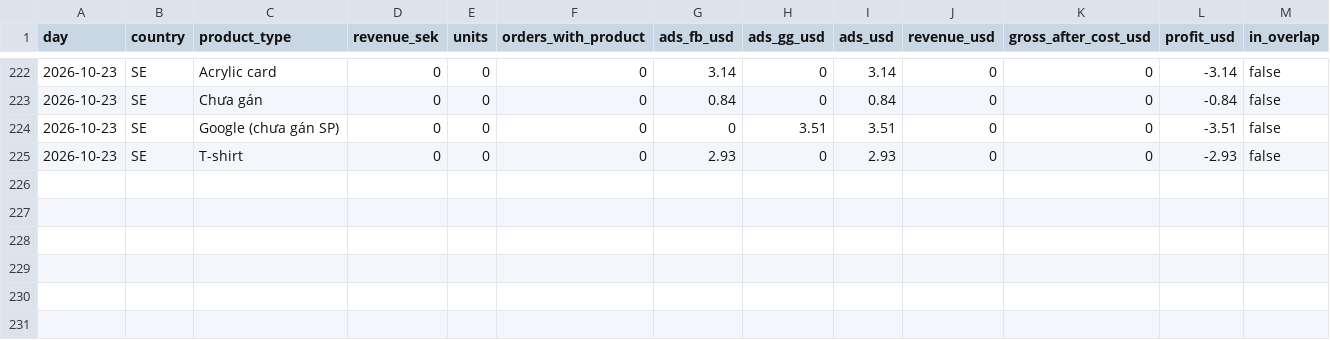
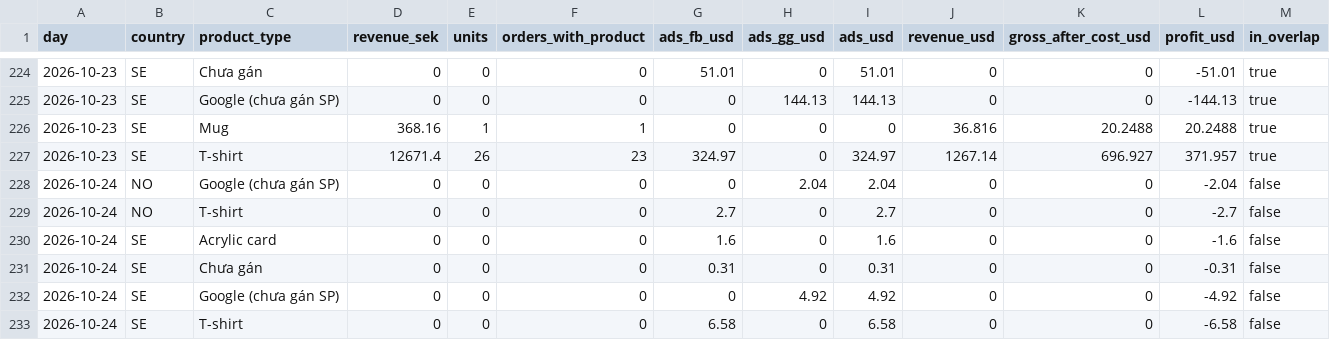
Before and after one commit to tiendatpham2407-bot/dashboard, a CSV file: report_daily.csv, drawn as a sheet; only a part is shown, gaps mark what is left out; the diff covers the shown part only.

```diff
--- a/report_daily.csv
+++ b/report_daily.csv
@@ -222,4 +224,10 @@ day,country,product_type,revenue_sek,units,orders_with_product,ads_fb_usd,ads_gg
-2026-10-23,SE,Acrylic card,0,0,0,3.14,0,3.14,0,0,-3.14,false
-2026-10-23,SE,Chưa gán,0,0,0,0.84,0,0.84,0,0,-0.84,false
-2026-10-23,SE,Google (chưa gán SP),0,0,0,0,3.51,3.51,0,0,-3.51,false
-2026-10-23,SE,T-shirt,0,0,0,2.93,0,2.93,0,0,-2.93,false
+2026-10-23,SE,Chưa gán,0,0,0,51.01,0,51.01,0,0,-51.01,true
+2026-10-23,SE,Google (chưa gán SP),0,0,0,0,144.13,144.13,0,0,-144.13,true
+2026-10-23,SE,Mug,368.16,1,1,0,0,0,36.816,20.2488,20.2488,true
+2026-10-23,SE,T-shirt,12671.4,26,23,324.97,0,324.97,1267.14,696.927,371.957,true
+2026-10-24,NO,Google (chưa gán SP),0,0,0,0,2.04,2.04,0,0,-2.04,false
+2026-10-24,NO,T-shirt,0,0,0,2.7,0,2.7,0,0,-2.7,false
+2026-10-24,SE,Acrylic card,0,0,0,1.6,0,1.6,0,0,-1.6,false
+2026-10-24,SE,Chưa gán,0,0,0,0.31,0,0.31,0,0,-0.31,false
+2026-10-24,SE,Google (chưa gán SP),0,0,0,0,4.92,4.92,0,0,-4.92,false
+2026-10-24,SE,T-shirt,0,0,0,6.58,0,6.58,0,0,-6.58,false
```
Also changed, not shown: 3 added rows, 1 removed row and 24 edited cells elsewhere in this file.
